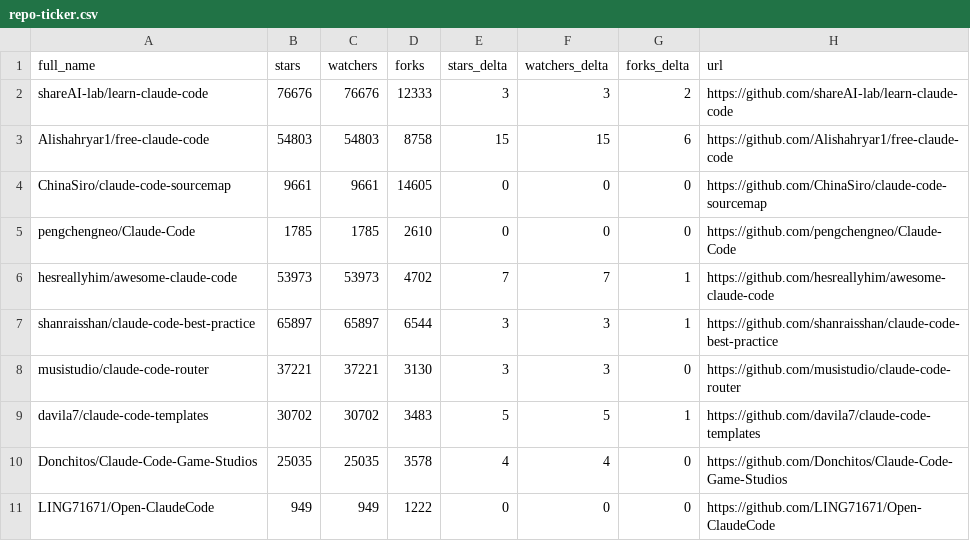
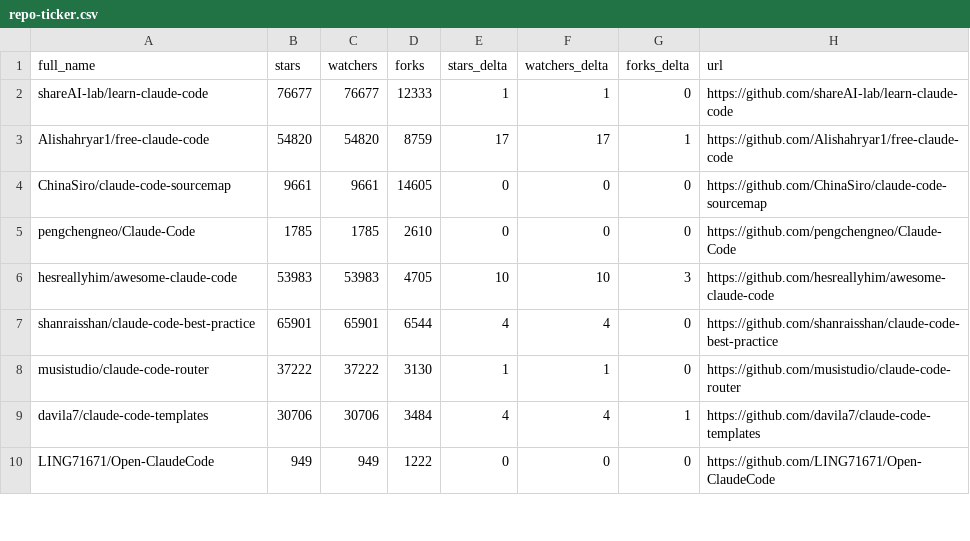
Before and after one commit to hesreallyhim/awesome-claude-code, a CSV file: data/repo-ticker.csv, drawn as a sheet; only a part is shown; the diff covers the shown part only.

```diff
--- a/data/repo-ticker.csv
+++ b/data/repo-ticker.csv
@@ -1,11 +1,10 @@
 full_name,stars,watchers,forks,stars_delta,watchers_delta,forks_delta,url
-shareAI-lab/learn-claude-code,76676,76676,12333,3,3,2,https://github.com/shareAI-lab/learn-claude-code
-Alishahryar1/free-claude-code,54803,54803,8758,15,15,6,https://github.com/Alishahryar1/free-claude-code
+shareAI-lab/learn-claude-code,76677,76677,12333,1,1,0,https://github.com/shareAI-lab/learn-claude-code
+Alishahryar1/free-claude-code,54820,54820,8759,17,17,1,https://github.com/Alishahryar1/free-claude-code
 ChinaSiro/claude-code-sourcemap,9661,9661,14605,0,0,0,https://github.com/ChinaSiro/claude-code-sourcemap
 pengchengneo/Claude-Code,1785,1785,2610,0,0,0,https://github.com/pengchengneo/Claude-Code
-hesreallyhim/awesome-claude-code,53973,53973,4702,7,7,1,https://github.com/hesreallyhim/awesome-claude-code
-shanraisshan/claude-code-best-practice,65897,65897,6544,3,3,1,https://github.com/shanraisshan/claude-code-best-practice
-musistudio/claude-code-router,37221,37221,3130,3,3,0,https://github.com/musistudio/claude-code-router
-davila7/claude-code-templates,30702,30702,3483,5,5,1,https://github.com/davila7/claude-code-templates
-Donchitos/Claude-Code-Game-Studios,25035,25035,3578,4,4,0,https://github.com/Donchitos/Claude-Code-Game-Studios
+hesreallyhim/awesome-claude-code,53983,53983,4705,10,10,3,https://github.com/hesreallyhim/awesome-claude-code
+shanraisshan/claude-code-best-practice,65901,65901,6544,4,4,0,https://github.com/shanraisshan/claude-code-best-practice
+musistudio/claude-code-router,37222,37222,3130,1,1,0,https://github.com/musistudio/claude-code-router
+davila7/claude-code-templates,30706,30706,3484,4,4,1,https://github.com/davila7/claude-code-templates
 LING71671/Open-ClaudeCode,949,949,1222,0,0,0,https://github.com/LING71671/Open-ClaudeCode
```
Also changed, not shown: 2 added rows, 1 removed row, 2 moved rows and 86 edited cells elsewhere in this file, 2 other files.
